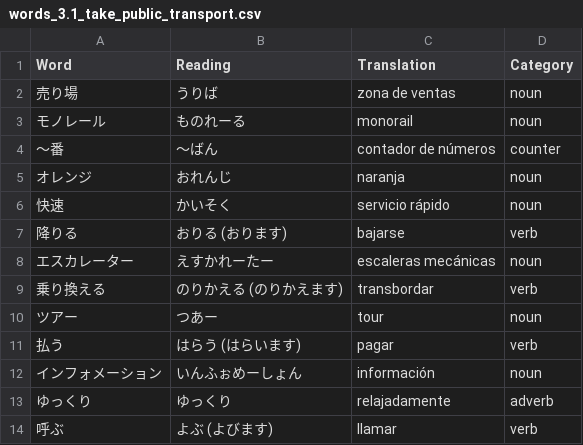
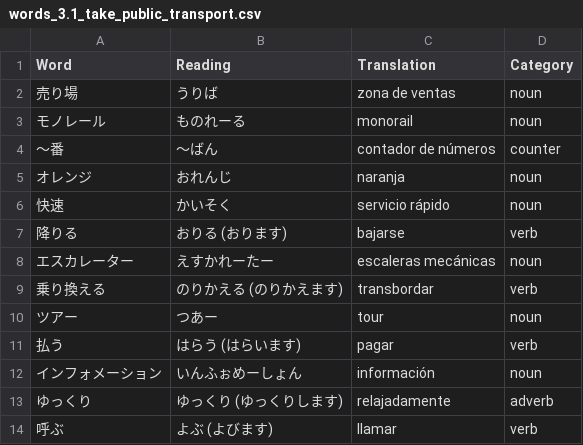
Before and after one commit to shuoscaryo/word_shuffler, a CSV file: japanese/words/words_3.1_take_public_transport.csv, drawn as a sheet.

Commit message:
word update

```diff
--- a/japanese/words/words_3.1_take_public_transport.csv
+++ b/japanese/words/words_3.1_take_public_transport.csv
@@ -12,3 +12,3 @@ Word,Reading,Translation,Category
 インフォメーション,いんふぉめーしょん,información,noun
-ゆっくり,ゆっくり,relajadamente,adverb
+ゆっくり,ゆっくり (ゆっくりします),relajadamente,adverb
 呼ぶ,よぶ (よびます),llamar,verb
```
